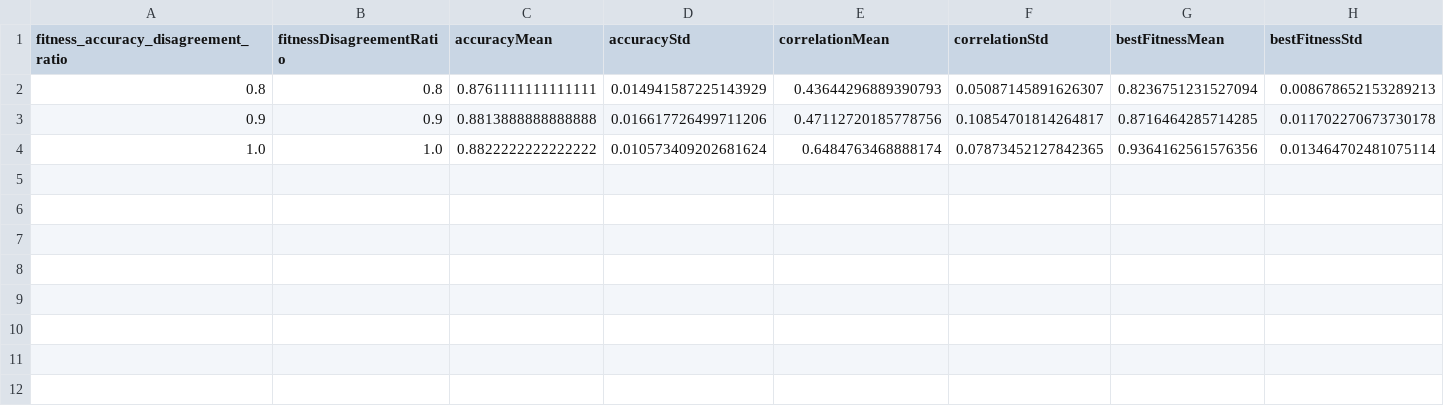
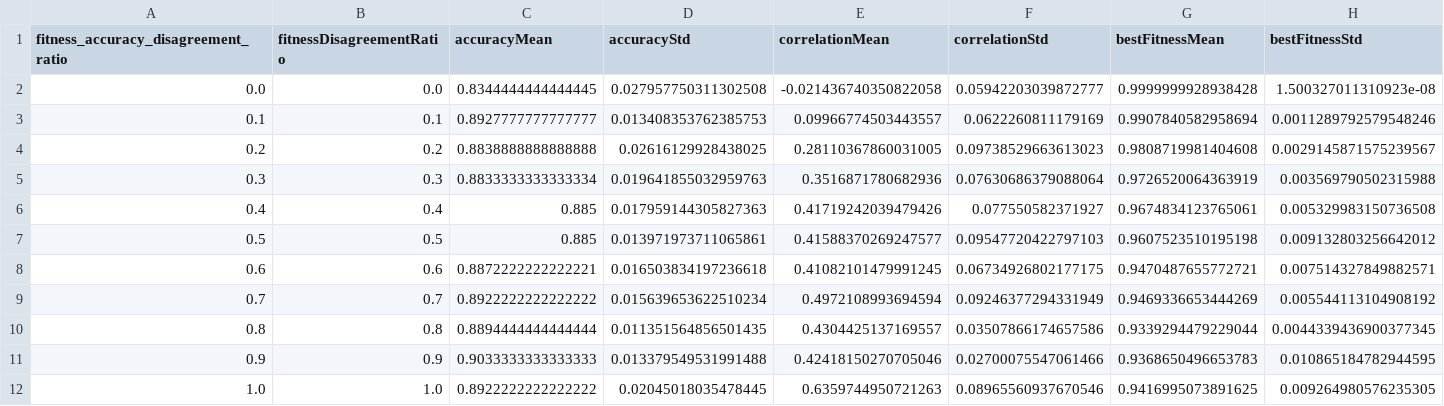
Before and after one commit to CenturionTheMan/SimulatedAnnealingBagging, a CSV file: res/bagging_sa_correlation_grouped.csv, drawn as a sheet.

```diff
--- a/res/bagging_sa_correlation_grouped.csv
+++ b/res/bagging_sa_correlation_grouped.csv
@@ -1,4 +1,12 @@
 fitness_accuracy_disagreement_ratio,fitnessDisagreementRatio,accuracyMean,accuracyStd,correlationMean,correlationStd,bestFitnessMean,bestFitnessStd
-0.8,0.8,0.8761111111111111,0.014941587225143929,0.43644296889390793,0.05087145891626307,0.8236751231527094,0.008678652153289213
-0.9,0.9,0.8813888888888888,0.016617726499711206,0.47112720185778756,0.10854701814264817,0.8716464285714285,0.011702270673730178
-1.0,1.0,0.8822222222222222,0.010573409202681624,0.6484763468888174,0.07873452127842365,0.9364162561576356,0.013464702481075114
+0.0,0.0,0.8344444444444445,0.027957750311302508,-0.021436740350822058,0.05942203039872777,0.9999999928938428,1.500327011310923e-08
+0.1,0.1,0.8927777777777777,0.013408353762385753,0.09966774503443557,0.0622260811179169,0.9907840582958694,0.0011289792579548246
+0.2,0.2,0.8838888888888888,0.02616129928438025,0.28110367860031005,0.09738529663613023,0.9808719981404608,0.0029145871575239567
+0.3,0.3,0.8833333333333334,0.019641855032959763,0.3516871780682936,0.07630686379088064,0.9726520064363919,0.003569790502315988
+0.4,0.4,0.885,0.017959144305827363,0.41719242039479426,0.077550582371927,0.9674834123765061,0.005329983150736508
+0.5,0.5,0.885,0.013971973711065861,0.41588370269247577,0.09547720422797103,0.9607523510195198,0.009132803256642012
+0.6,0.6,0.8872222222222221,0.016503834197236618,0.41082101479991245,0.06734926802177175,0.9470487655772721,0.007514327849882571
+0.7,0.7,0.8922222222222222,0.015639653622510234,0.4972108993694594,0.09246377294331949,0.9469336653444269,0.005544113104908192
+0.8,0.8,0.8894444444444444,0.011351564856501435,0.4304425137169557,0.03507866174657586,0.9339294479229044,0.0044339436900377345
+0.9,0.9,0.9033333333333333,0.013379549531991488,0.42418150270705046,0.02700075547061466,0.9368650496653783,0.010865184782944595
+1.0,1.0,0.8922222222222222,0.02045018035478445,0.6359744950721263,0.08965560937670546,0.9416995073891625,0.009264980576235305
```
Also changed, not shown: res/bagging_sa_correlation.csv, 6 other files.
